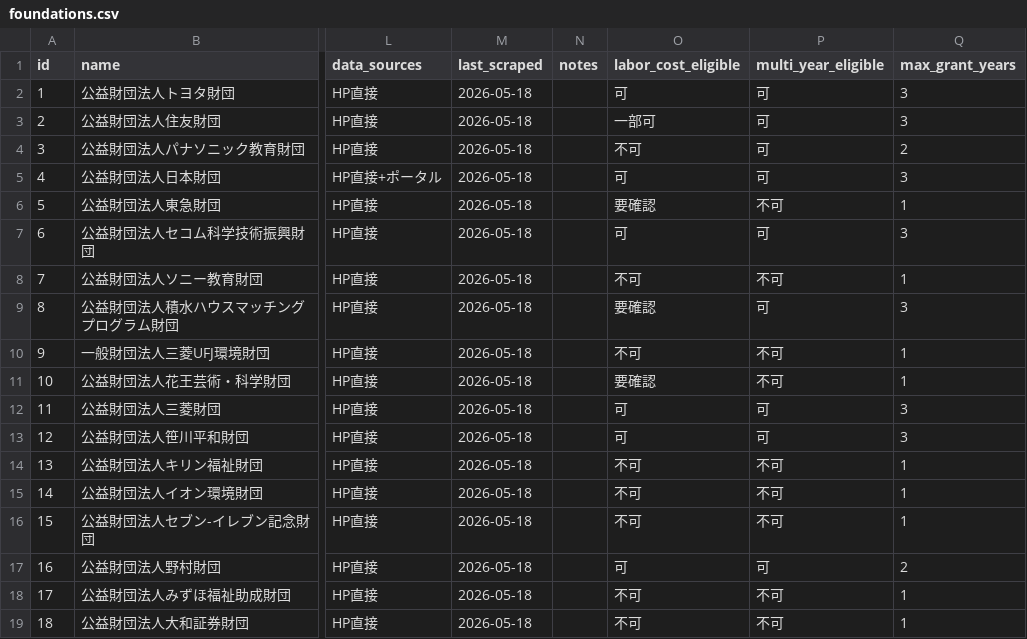
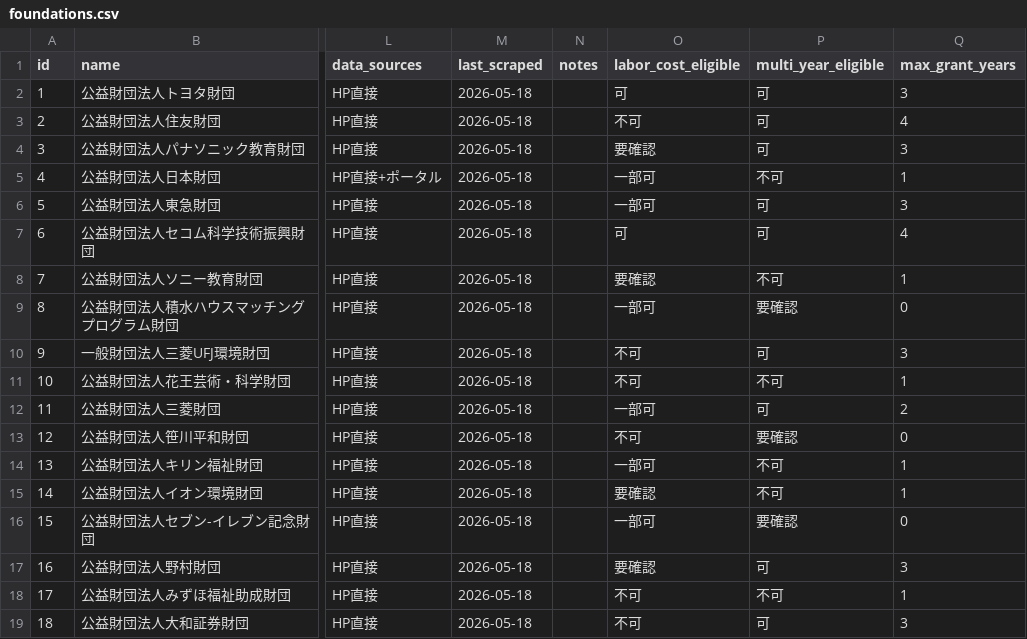
Before and after one commit to ycompany0909/yc-dev-portal, a CSV file: grant-db/scripts/output/foundations.csv, drawn as a sheet; only a part is shown, gaps mark what is left out; the diff covers the shown part only; the diff names each change by its address in the sheet, - before the commit and + after, or states it on an @@ line.

```diff
--- a/grant-db/scripts/output/foundations.csv
+++ b/grant-db/scripts/output/foundations.csv
-O3 (labor_cost_eligible): 一部可
+O3 (labor_cost_eligible): 不可
-Q3 (max_grant_years): 3
+Q3 (max_grant_years): 4
-O4 (labor_cost_eligible): 不可
+O4 (labor_cost_eligible): 要確認
-Q4 (max_grant_years): 2
+Q4 (max_grant_years): 3
-O5 (labor_cost_eligible): 可
+O5 (labor_cost_eligible): 一部可
-P5 (multi_year_eligible): 可
+P5 (multi_year_eligible): 不可
-Q5 (max_grant_years): 3
+Q5 (max_grant_years): 1
-O6 (labor_cost_eligible): 要確認
+O6 (labor_cost_eligible): 一部可
-P6 (multi_year_eligible): 不可
+P6 (multi_year_eligible): 可
-Q6 (max_grant_years): 1
+Q6 (max_grant_years): 3
-Q7 (max_grant_years): 3
+Q7 (max_grant_years): 4
-O8 (labor_cost_eligible): 不可
+O8 (labor_cost_eligible): 要確認
-O9 (labor_cost_eligible): 要確認
+O9 (labor_cost_eligible): 一部可
-P9 (multi_year_eligible): 可
+P9 (multi_year_eligible): 要確認
-Q9 (max_grant_years): 3
+Q9 (max_grant_years): 0
-P10 (multi_year_eligible): 不可
+P10 (multi_year_eligible): 可
-Q10 (max_grant_years): 1
+Q10 (max_grant_years): 3
-O11 (labor_cost_eligible): 要確認
+O11 (labor_cost_eligible): 不可
-O12 (labor_cost_eligible): 可
+O12 (labor_cost_eligible): 一部可
-Q12 (max_grant_years): 3
+Q12 (max_grant_years): 2
-O13 (labor_cost_eligible): 可
+O13 (labor_cost_eligible): 不可
-P13 (multi_year_eligible): 可
+P13 (multi_year_eligible): 要確認
-Q13 (max_grant_years): 3
+Q13 (max_grant_years): 0
-O14 (labor_cost_eligible): 不可
+O14 (labor_cost_eligible): 一部可
-O15 (labor_cost_eligible): 不可
+O15 (labor_cost_eligible): 要確認
-O16 (labor_cost_eligible): 不可
+O16 (labor_cost_eligible): 一部可
-P16 (multi_year_eligible): 不可
+P16 (multi_year_eligible): 要確認
-Q16 (max_grant_years): 1
+Q16 (max_grant_years): 0
-O17 (labor_cost_eligible): 可
+O17 (labor_cost_eligible): 要確認
-Q17 (max_grant_years): 2
+Q17 (max_grant_years): 3
-P19 (multi_year_eligible): 不可
+P19 (multi_year_eligible): 可
-Q19 (max_grant_years): 1
+Q19 (max_grant_years): 3
```
Also changed, not shown: 14 edited cells elsewhere in this file, 2 other files.
